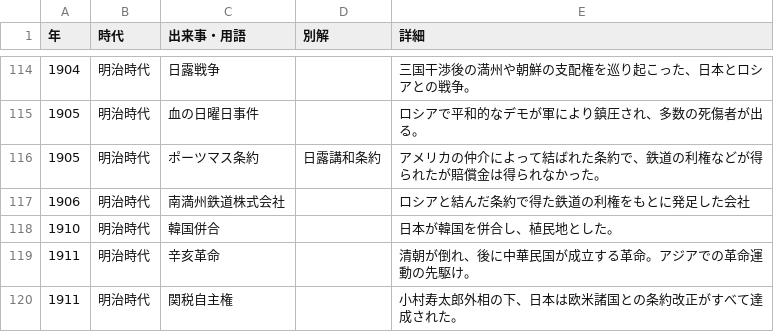
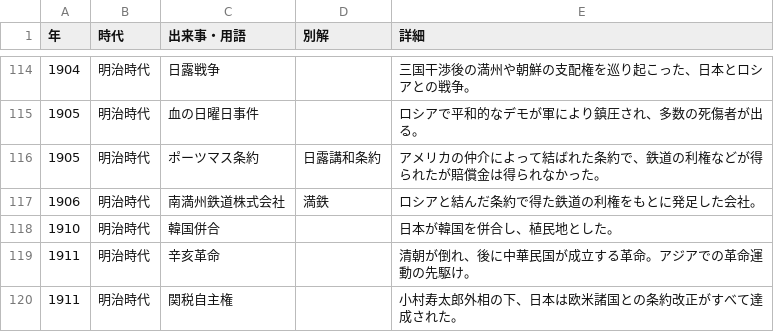
Before and after one commit to kurogee/wordlearning.github.io, a CSV file: history/model/histories.csv, drawn as a sheet; only a part is shown, gaps mark what is left out; the diff names each change by its address in the sheet, - before the commit and + after, or states it on an @@ line.

Commit message:
historyを更新

```diff
--- a/history/model/histories.csv
+++ b/history/model/histories.csv
-D117 (別解): (empty)
+D117 (別解): 満鉄
-E117 (詳細): ロシアと結んだ条約で得た鉄道の利権をもとに発足した会社
+E117 (詳細): ロシアと結んだ条約で得た鉄道の利権をもとに発足した会社。
```
Also changed, not shown: 1 other file.
